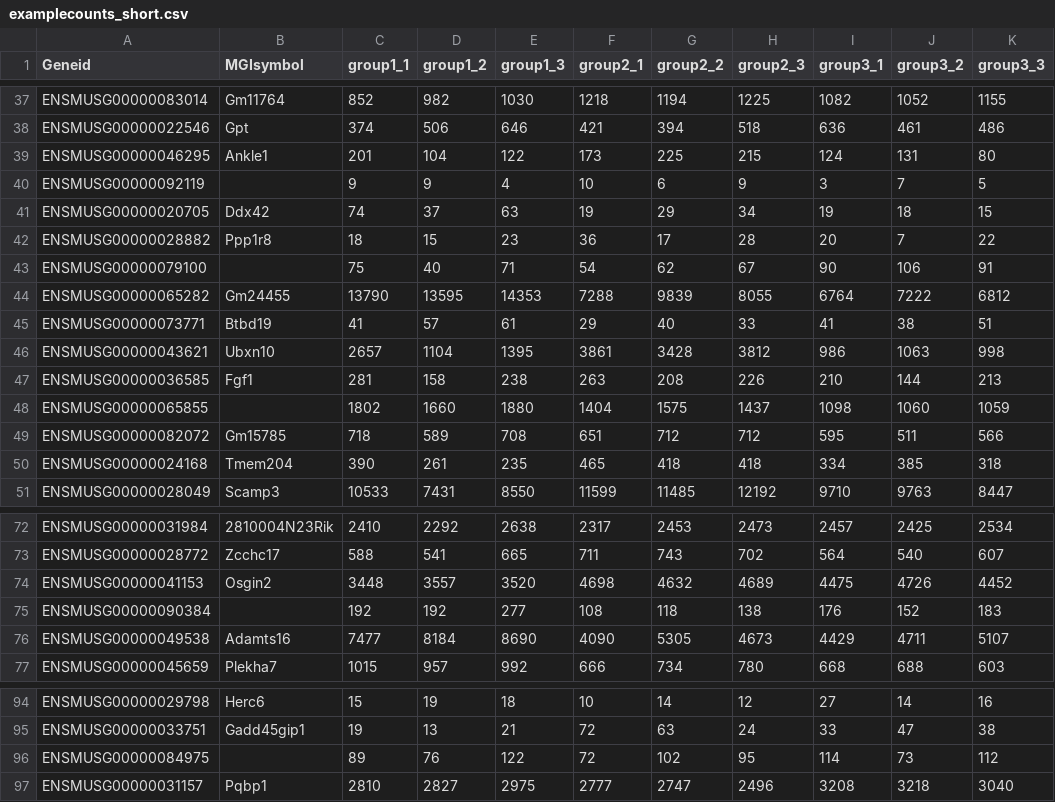
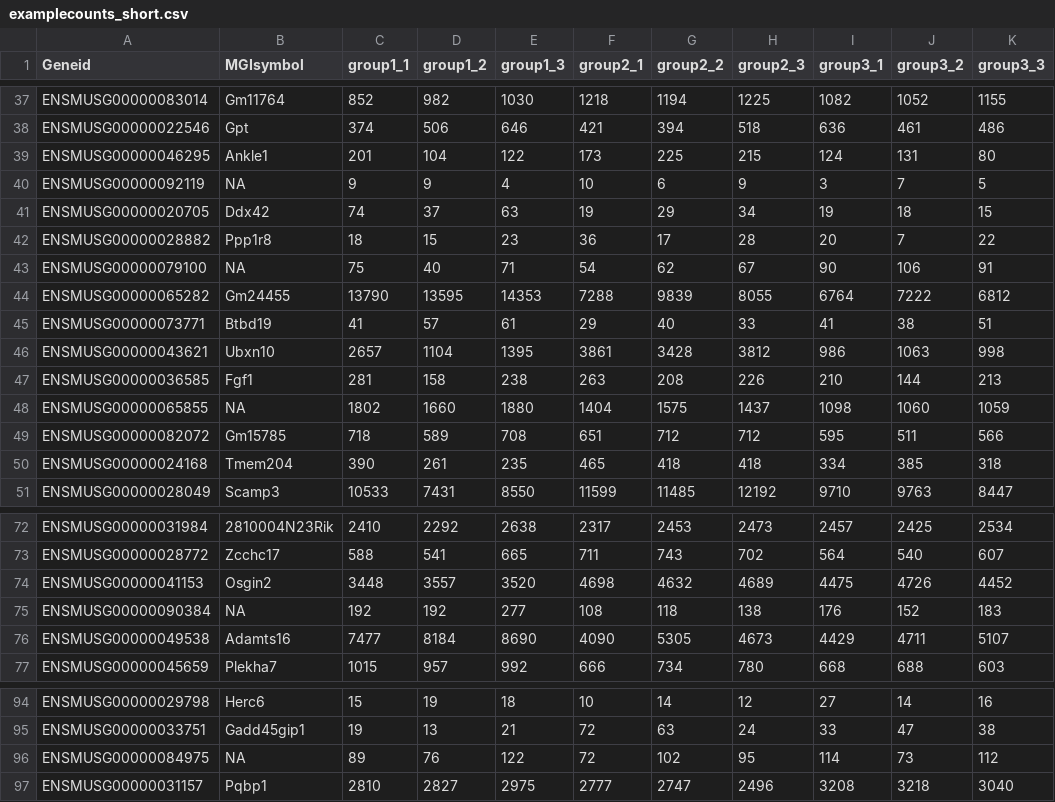
Before and after one commit to jminnier/STARTapp, a CSV file: data/examplecounts_short.csv, drawn as a sheet; only a part is shown, gaps mark what is left out.

```diff
--- a/data/examplecounts_short.csv
+++ b/data/examplecounts_short.csv
@@ -39,6 +39,6 @@
 "ENSMUSG00000046295","Ankle1",201,104,122,173,225,215,124,131,80
-"ENSMUSG00000092119","",9,9,4,10,6,9,3,7,5
+"ENSMUSG00000092119",NA,9,9,4,10,6,9,3,7,5
 "ENSMUSG00000020705","Ddx42",74,37,63,19,29,34,19,18,15
 "ENSMUSG00000028882","Ppp1r8",18,15,23,36,17,28,20,7,22
-"ENSMUSG00000079100","",75,40,71,54,62,67,90,106,91
+"ENSMUSG00000079100",NA,75,40,71,54,62,67,90,106,91
 "ENSMUSG00000065282","Gm24455",13790,13595,14353,7288,9839,8055,6764,7222,6812
@@ -47,3 +47,3 @@
 "ENSMUSG00000036585","Fgf1",281,158,238,263,208,226,210,144,213
-"ENSMUSG00000065855","",1802,1660,1880,1404,1575,1437,1098,1060,1059
+"ENSMUSG00000065855",NA,1802,1660,1880,1404,1575,1437,1098,1060,1059
 "ENSMUSG00000082072","Gm15785",718,589,708,651,712,712,595,511,566
@@ -74,3 +74,3 @@
 "ENSMUSG00000041153","Osgin2",3448,3557,3520,4698,4632,4689,4475,4726,4452
-"ENSMUSG00000090384","",192,192,277,108,118,138,176,152,183
+"ENSMUSG00000090384",NA,192,192,277,108,118,138,176,152,183
 "ENSMUSG00000049538","Adamts16",7477,8184,8690,4090,5305,4673,4429,4711,5107
@@ -95,3 +95,3 @@
 "ENSMUSG00000033751","Gadd45gip1",19,13,21,72,63,24,33,47,38
-"ENSMUSG00000084975","",89,76,122,72,102,95,114,73,112
+"ENSMUSG00000084975",NA,89,76,122,72,102,95,114,73,112
 "ENSMUSG00000031157","Pqbp1",2810,2827,2975,2777,2747,2496,3208,3218,3040
```
Also changed, not shown: data/exampleanalysisres_short.csv, 14 other files.
